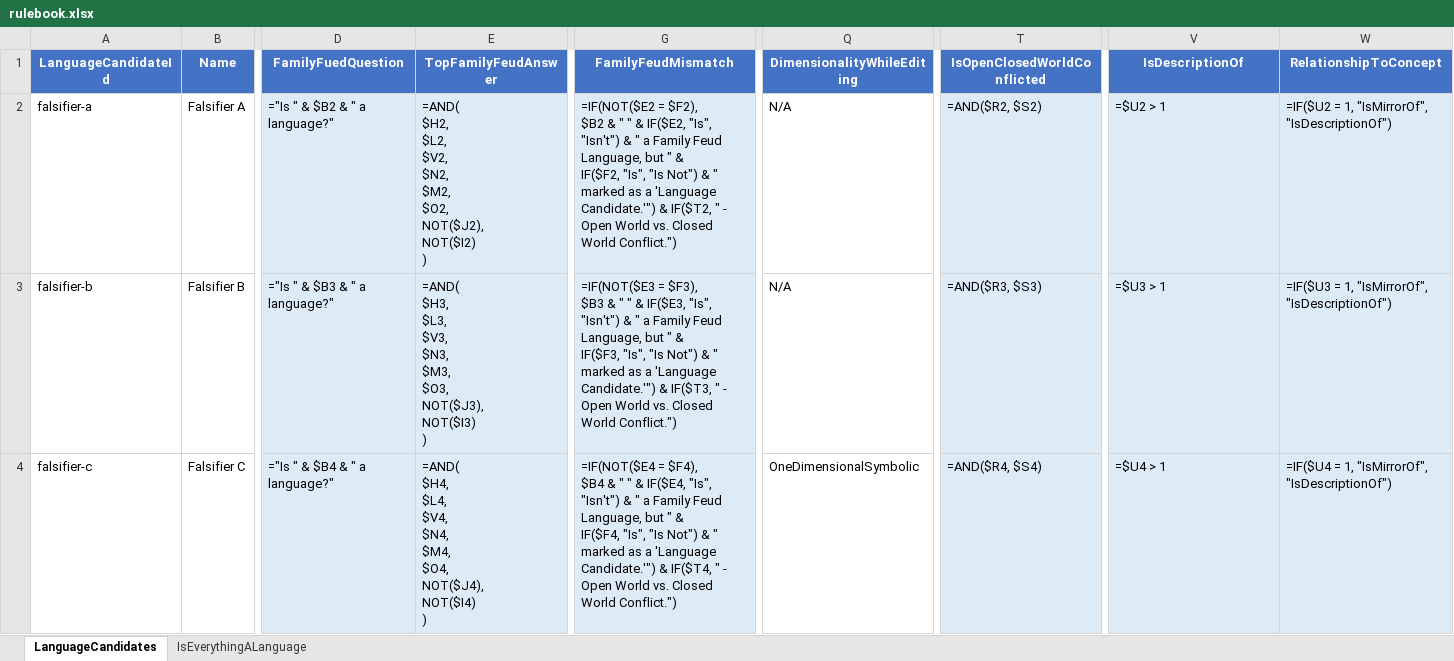
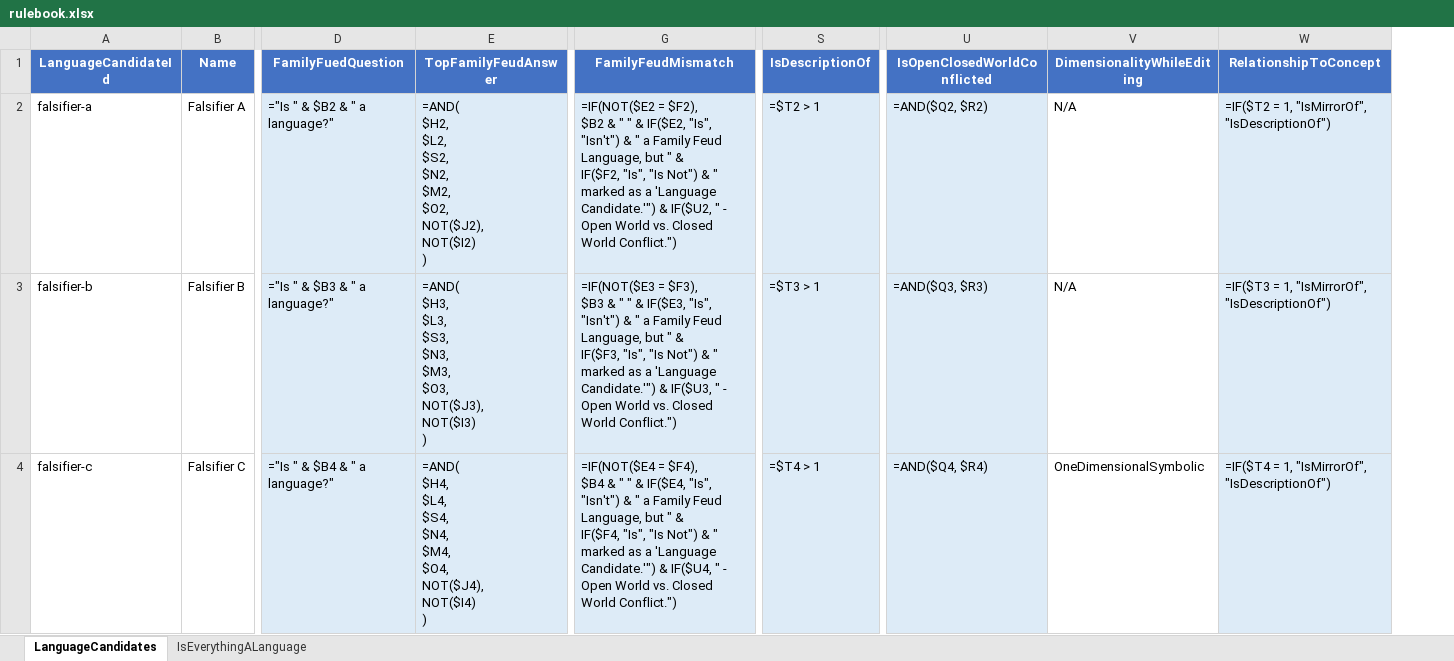
Before and after one commit to eejai42/is-everything-really-a-language, an Excel workbook: execution-substratrates/xlsx/rulebook.xlsx, sheet LanguageCandidates, drawn as a sheet; only a part is shown, gaps mark what is left out; values as stored, in another font and other column widths than the file's, no borders; formulas without a stored value are shown as written; removed rows and columns are numbered as before the commit, all else as after; ↵ is a line break in a cell; the diff covers the shown part only; the diff names each change by its address in the sheet, - before the commit and + after, or states it on an @@ line.

Commit message:
Refactor language candidate evaluation criteria and enhance schema documentation
This commit updates the `README.SCHEMA.md` and `effortless-rulebook.json` files to refine the evaluation criteria for language candidates, including changes to the `HasGrammar` and `IsStableOntologyReference` fields, which are now marked as calculated. New formulas for `IsDescriptionOf` and adjustments to the `top_family_feud_answer` logic have been introduced to improve accuracy. Additionally, the `test-answers.json` and `test-results.md` files have been updated to reflect these changes, ensuring consistency across execution substrates. These enhancements aim to clarify the evaluation framework and improve the overall accuracy of language candidate assessments.

```diff
--- a/execution-substratrates/xlsx/rulebook.xlsx (sheet LanguageCandidates)
+++ b/execution-substratrates/xlsx/rulebook.xlsx (sheet LanguageCandidates)
-column Q (DimensionalityWhileEditing), rows 2-4: N/A | N/A | OneDimensionalSymbolic
-column T (IsOpenClosedWorldConflicted), rows 2-4: =AND($R2, $S2) | =AND($R3, $S3) | =AND($R4, $S4)
+column S (IsDescriptionOf), rows 2-4: =$T2 > 1 | =$T3 > 1 | =$T4 > 1
+column U (IsOpenClosedWorldConflicted), rows 2-4: =AND($Q2, $R2) | =AND($Q3, $R3) | =AND($Q4, $R4)
-V1: IsDescriptionOf
+V1: DimensionalityWhileEditing
-E2 (TopFamilyFeudAnswer): …$H2, ↵ $L2, ↵ $V2, ↵ $N2, ↵ $M2,…
+E2 (TopFamilyFeudAnswer): …$H2, ↵ $L2, ↵ $S2, ↵ $N2, ↵ $M2,…
-G2 (FamilyFeudMismatch): …Candidate.'") & IF($T2, " -…
+G2 (FamilyFeudMismatch): …Candidate.'") & IF($U2, " -…
-V2 (DimensionalityWhileEditing): =$U2 > 1
+V2 (DimensionalityWhileEditing): N/A
-V2:V4 fill: #DDEBF7
+V2:V4 fill: none
-W2 (RelationshipToConcept): =IF($U2 = 1, "IsMirrorOf", "IsDescriptionOf")
+W2 (RelationshipToConcept): =IF($T2 = 1, "IsMirrorOf", "IsDescriptionOf")
-E3 (TopFamilyFeudAnswer): …$H3, ↵ $L3, ↵ $V3, ↵ $N3, ↵ $M3,…
+E3 (TopFamilyFeudAnswer): …$H3, ↵ $L3, ↵ $S3, ↵ $N3, ↵ $M3,…
-G3 (FamilyFeudMismatch): …Candidate.'") & IF($T3, " -…
+G3 (FamilyFeudMismatch): …Candidate.'") & IF($U3, " -…
-V3 (DimensionalityWhileEditing): =$U3 > 1
+V3 (DimensionalityWhileEditing): N/A
-W3 (RelationshipToConcept): =IF($U3 = 1, "IsMirrorOf", "IsDescriptionOf")
+W3 (RelationshipToConcept): =IF($T3 = 1, "IsMirrorOf", "IsDescriptionOf")
-E4 (TopFamilyFeudAnswer): …$H4, ↵ $L4, ↵ $V4, ↵ $N4, ↵ $M4,…
+E4 (TopFamilyFeudAnswer): …$H4, ↵ $L4, ↵ $S4, ↵ $N4, ↵ $M4,…
-G4 (FamilyFeudMismatch): …Candidate.'") & IF($T4, " -…
+G4 (FamilyFeudMismatch): …Candidate.'") & IF($U4, " -…
-V4 (DimensionalityWhileEditing): =$U4 > 1
+V4 (DimensionalityWhileEditing): OneDimensionalSymbolic
-W4 (RelationshipToConcept): =IF($U4 = 1, "IsMirrorOf", "IsDescriptionOf")
+W4 (RelationshipToConcept): =IF($T4 = 1, "IsMirrorOf", "IsDescriptionOf")
```
Also changed, not shown: 88 edited cells and cell formats elsewhere in this sheet, 56 other files.
